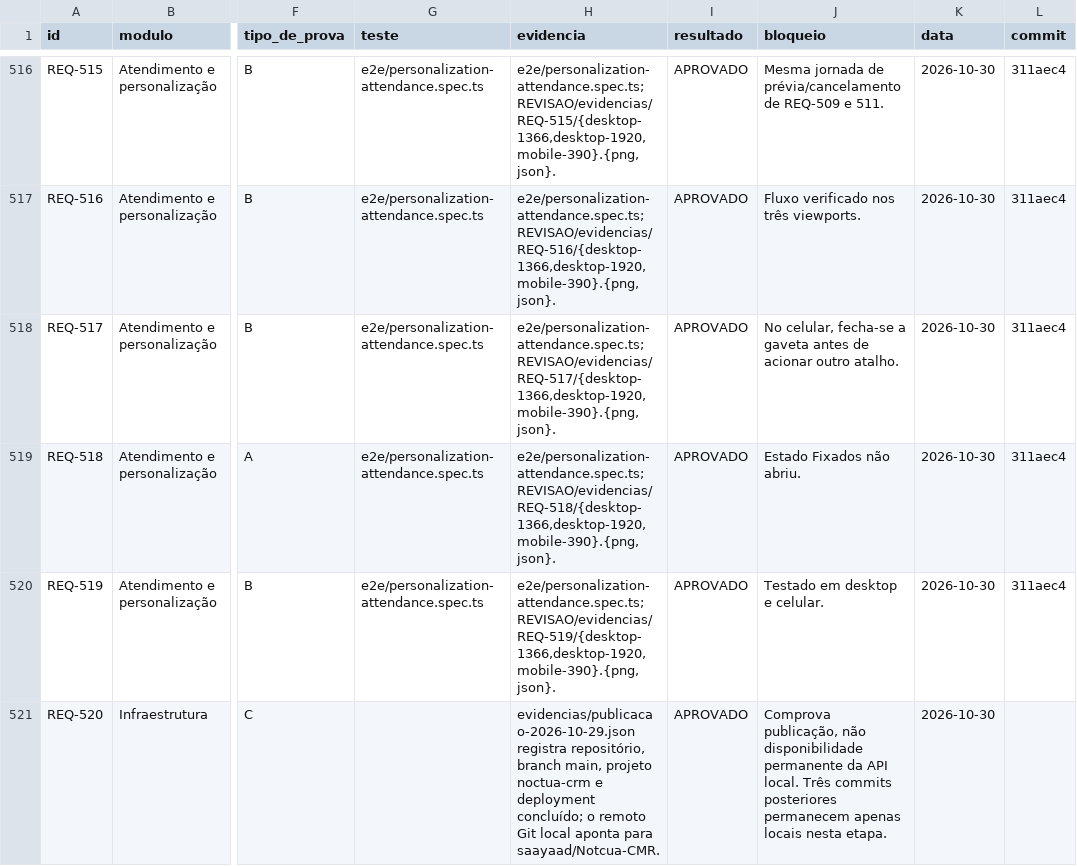
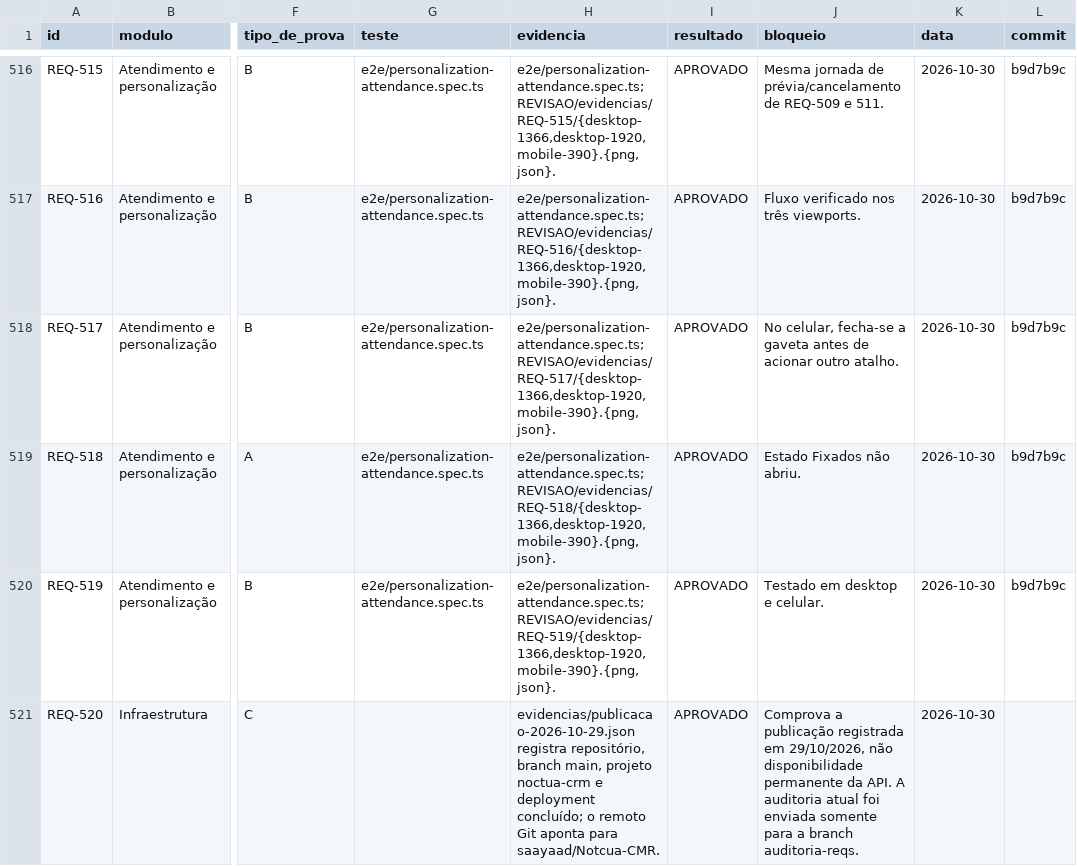
Before and after one commit to saayaad/Notcua-CMR, a CSV file: REVISAO/LEDGER.csv, drawn as a sheet; only a part is shown, gaps mark what is left out; the diff covers the shown part only; the diff names each change by its address in the sheet, - before the commit and + after, or states it on an @@ line.

Commit message:
test(audit): close infrastructure verification lot

```diff
--- a/REVISAO/LEDGER.csv
+++ b/REVISAO/LEDGER.csv
-L516:L520 (commit): 311aec4
+L516:L520 (commit): b9d7b9c
-H521 (evidencia): …remoto Git local aponta para…
+H521 (evidencia): …remoto Git aponta para…
-J521 (bloqueio): Comprova publicação, não disponibilidade permanente da API local. Três commits posteriores permanecem apenas locais nesta etapa.
+J521 (bloqueio): Comprova a publicação registrada em 29/10/2026, não disponibilidade permanente da API. A auditoria atual foi enviada somente para a branch auditoria-reqs.
```
Also changed, not shown: 55 edited cells elsewhere in this file, 11 other files.
